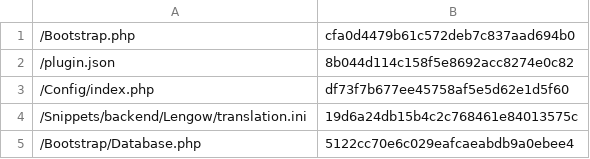
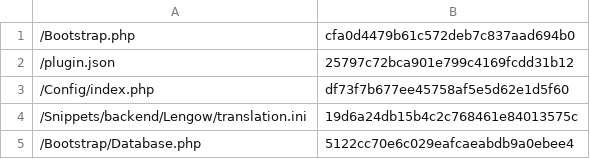
Before and after one commit to lengow/plugin-shopware, a CSV file: Toolbox/checkmd5.csv, drawn as a sheet; only a part is shown.

```diff
--- a/Toolbox/checkmd5.csv
+++ b/Toolbox/checkmd5.csv
@@ -1,3 +1,3 @@
 /Bootstrap.php|cfa0d4479b61c572deb7c837aad694b0
-/plugin.json|8b044d114c158f5e8692acc8274e0c82
+/plugin.json|25797c72bca901e799c4169fcdd31b12
 /Config/index.php|df73f7b677ee45758af5e5d62e1d5f60
```
Also changed, not shown: 2 other files.
